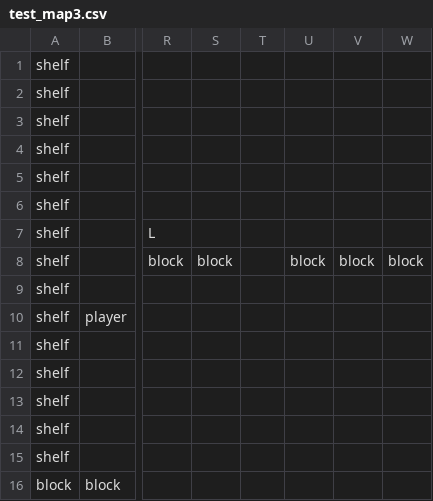
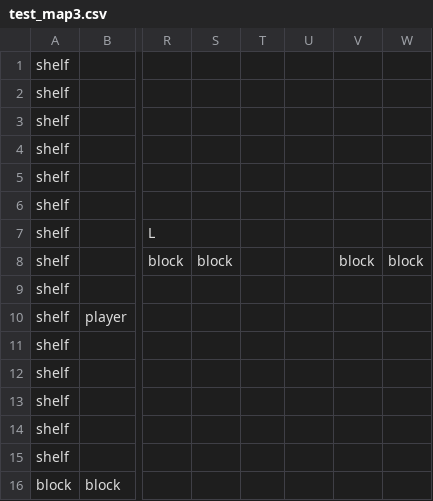
Before and after one commit to rdfaith/library_of_babel, a CSV file: assets/levels/test_map3.csv, drawn as a sheet; only a part is shown, gaps mark what is left out; the diff names each change by its address in the sheet, - before the commit and + after, or states it on an @@ line.

```diff
--- a/assets/levels/test_map3.csv
+++ b/assets/levels/test_map3.csv
-U8: block
+U8: (empty)
```
Also changed, not shown: 3 other files.
